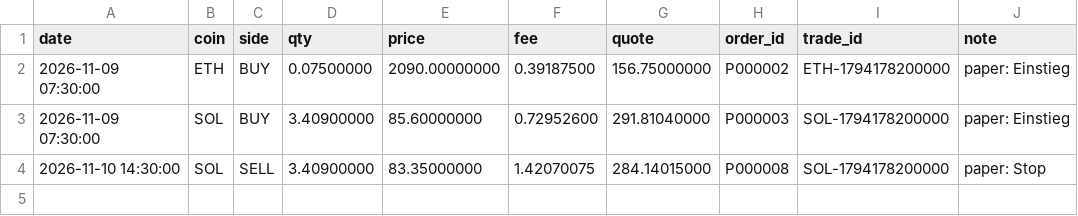
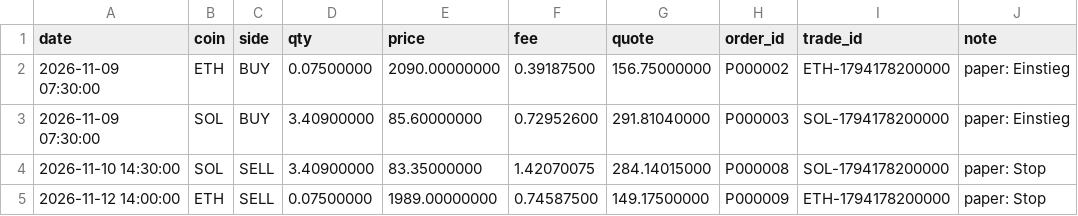
Before and after one commit to maehrsteuern/scalp-bot-mt4, a CSV file: crypto-ew-bot/paper/journal_paper.csv, drawn as a sheet.

```diff
--- a/crypto-ew-bot/paper/journal_paper.csv
+++ b/crypto-ew-bot/paper/journal_paper.csv
@@ -4 +4,2 @@ date,coin,side,qty,price,fee,quote,order_id,trade_id,note
 2026-11-10 14:30:00,SOL,SELL,3.40900000,83.35000000,1.42070075,284.14015000,P000008,SOL-1794178200000,paper: Stop
+2026-11-12 14:00:00,ETH,SELL,0.07500000,1989.00000000,0.74587500,149.17500000,P000009,ETH-1794178200000,paper: Stop
```
Also changed, not shown: 1 other file.
